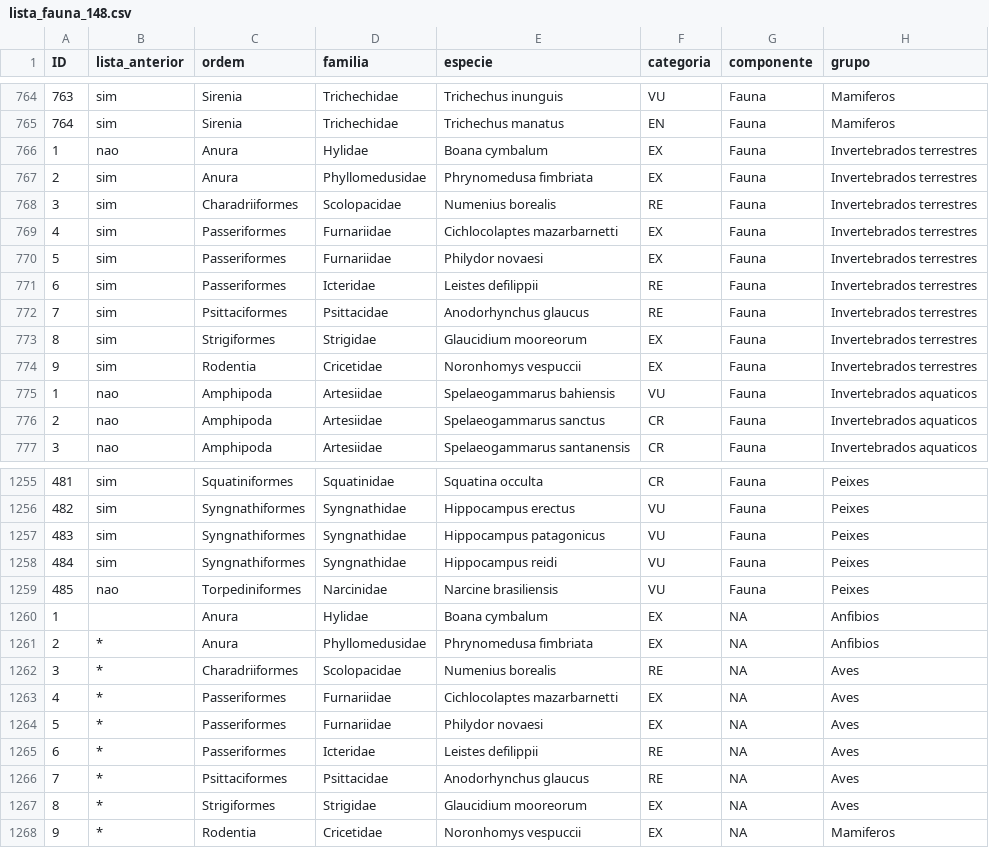
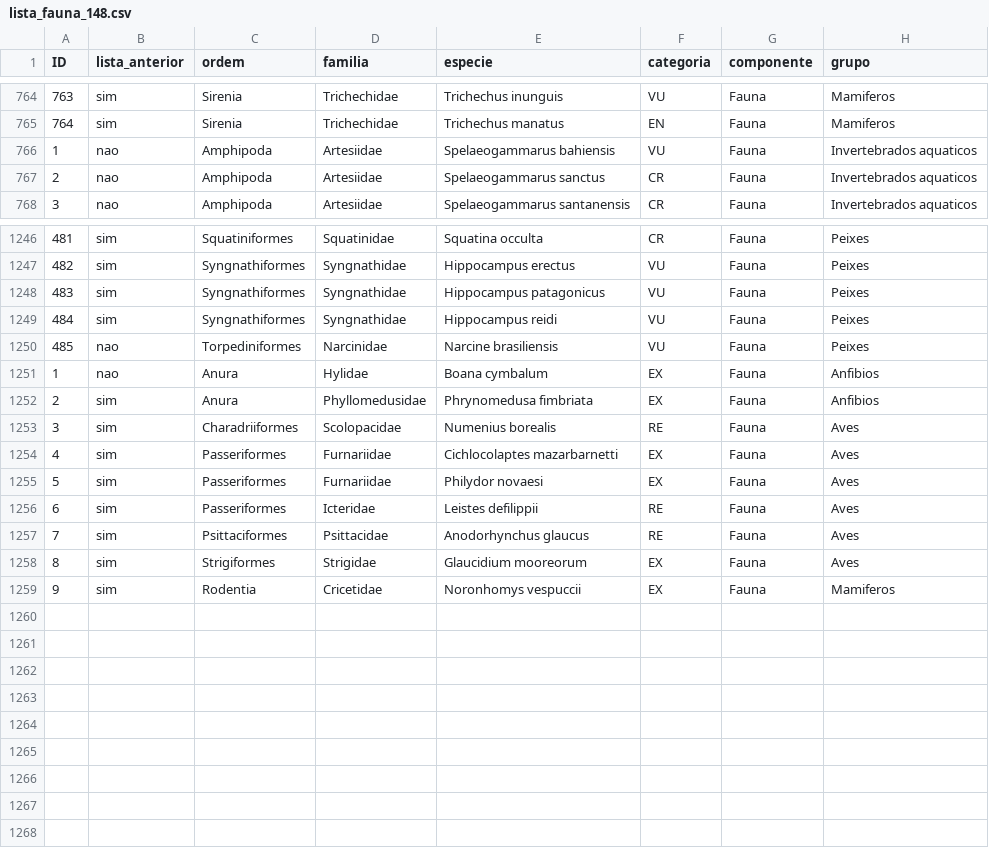
Before and after one commit to tawnunes/categoria-ameaca-BR, a CSV file: dados/processados/lista_fauna_148.csv, drawn as a sheet; only a part is shown, gaps mark what is left out.

```diff
--- a/dados/processados/lista_fauna_148.csv
+++ b/dados/processados/lista_fauna_148.csv
@@ -765,11 +765,2 @@
 764,"sim","Sirenia","Trichechidae","Trichechus manatus","EN","Fauna","Mamiferos"
-1,"nao","Anura","Hylidae","Boana cymbalum","EX","Fauna","Invertebrados terrestres"
-2,"sim","Anura","Phyllomedusidae","Phrynomedusa fimbriata","EX","Fauna","Invertebrados terrestres"
-3,"sim","Charadriiformes","Scolopacidae","Numenius borealis","RE","Fauna","Invertebrados terrestres"
-4,"sim","Passeriformes","Furnariidae","Cichlocolaptes mazarbarnetti","EX","Fauna","Invertebrados terrestres"
-5,"sim","Passeriformes","Furnariidae","Philydor novaesi","EX","Fauna","Invertebrados terrestres"
-6,"sim","Passeriformes","Icteridae","Leistes defilippii","RE","Fauna","Invertebrados terrestres"
-7,"sim","Psittaciformes","Psittacidae","Anodorhynchus glaucus","RE","Fauna","Invertebrados terrestres"
-8,"sim","Strigiformes","Strigidae","Glaucidium mooreorum","EX","Fauna","Invertebrados terrestres"
-9,"sim","Rodentia","Cricetidae","Noronhomys vespuccii","EX","Fauna","Invertebrados terrestres"
 1,"nao","Amphipoda","Artesiidae","Spelaeogammarus bahiensis","VU","Fauna","Invertebrados aquaticos"
@@ -1259,10 +1250,10 @@
 485,"nao","Torpediniformes","Narcinidae","Narcine brasiliensis","VU","Fauna","Peixes"
-1,"","Anura","Hylidae","Boana cymbalum","EX",NA,"Anfibios"
-2,"*","Anura","Phyllomedusidae","Phrynomedusa fimbriata","EX",NA,"Anfibios"
-3,"*","Charadriiformes","Scolopacidae","Numenius borealis","RE",NA,"Aves"
-4,"*","Passeriformes","Furnariidae","Cichlocolaptes mazarbarnetti","EX",NA,"Aves"
-5,"*","Passeriformes","Furnariidae","Philydor novaesi","EX",NA,"Aves"
-6,"*","Passeriformes","Icteridae","Leistes defilippii","RE",NA,"Aves"
-7,"*","Psittaciformes","Psittacidae","Anodorhynchus glaucus","RE",NA,"Aves"
-8,"*","Strigiformes","Strigidae","Glaucidium mooreorum","EX",NA,"Aves"
-9,"*","Rodentia","Cricetidae","Noronhomys vespuccii","EX",NA,"Mamiferos"
+1,"nao","Anura","Hylidae","Boana cymbalum","EX","Fauna","Anfibios"
+2,"sim","Anura","Phyllomedusidae","Phrynomedusa fimbriata","EX","Fauna","Anfibios"
+3,"sim","Charadriiformes","Scolopacidae","Numenius borealis","RE","Fauna","Aves"
+4,"sim","Passeriformes","Furnariidae","Cichlocolaptes mazarbarnetti","EX","Fauna","Aves"
+5,"sim","Passeriformes","Furnariidae","Philydor novaesi","EX","Fauna","Aves"
+6,"sim","Passeriformes","Icteridae","Leistes defilippii","RE","Fauna","Aves"
+7,"sim","Psittaciformes","Psittacidae","Anodorhynchus glaucus","RE","Fauna","Aves"
+8,"sim","Strigiformes","Strigidae","Glaucidium mooreorum","EX","Fauna","Aves"
+9,"sim","Rodentia","Cricetidae","Noronhomys vespuccii","EX","Fauna","Mamiferos"
```
Also changed, not shown: dados/processados/lista_especies_ameacadas_P148.csv, 1 other file.
